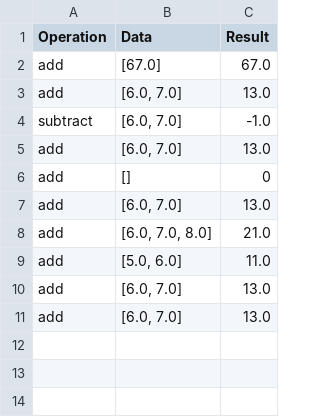
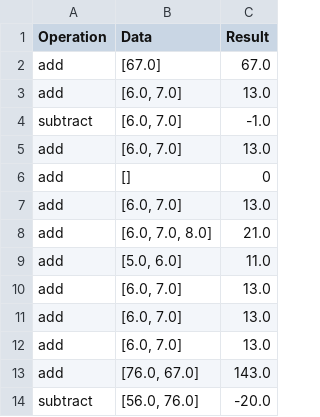
Before and after one commit to MohanSaiBandarupalli/MID_TERM, a CSV file: data/history.csv, drawn as a sheet.

Commit message:
Increase test coverage with additional tests for calculator, commands, history manager, plugin manager, logger, and REPL modules

```diff
--- a/data/history.csv
+++ b/data/history.csv
@@ -11 +11,4 @@ add,"[6.0, 7.0]",13.0
 add,"[6.0, 7.0]",13.0
+add,"[6.0, 7.0]",13.0
+add,"[76.0, 67.0]",143.0
+subtract,"[56.0, 76.0]",-20.0
```
Also changed, not shown: 7 other files.
